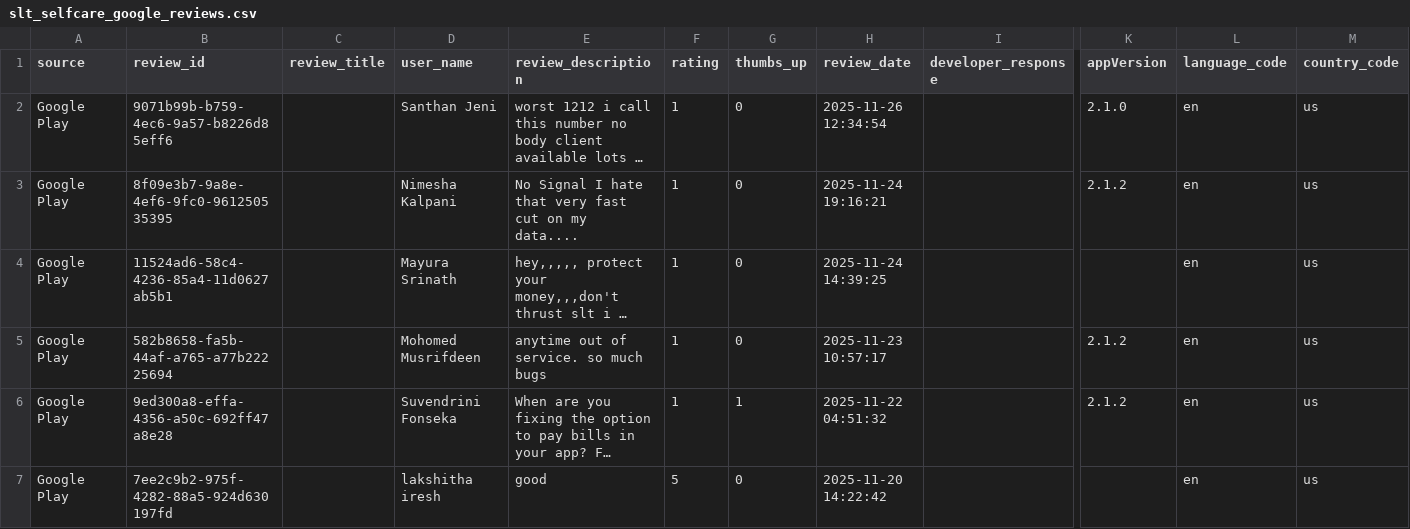
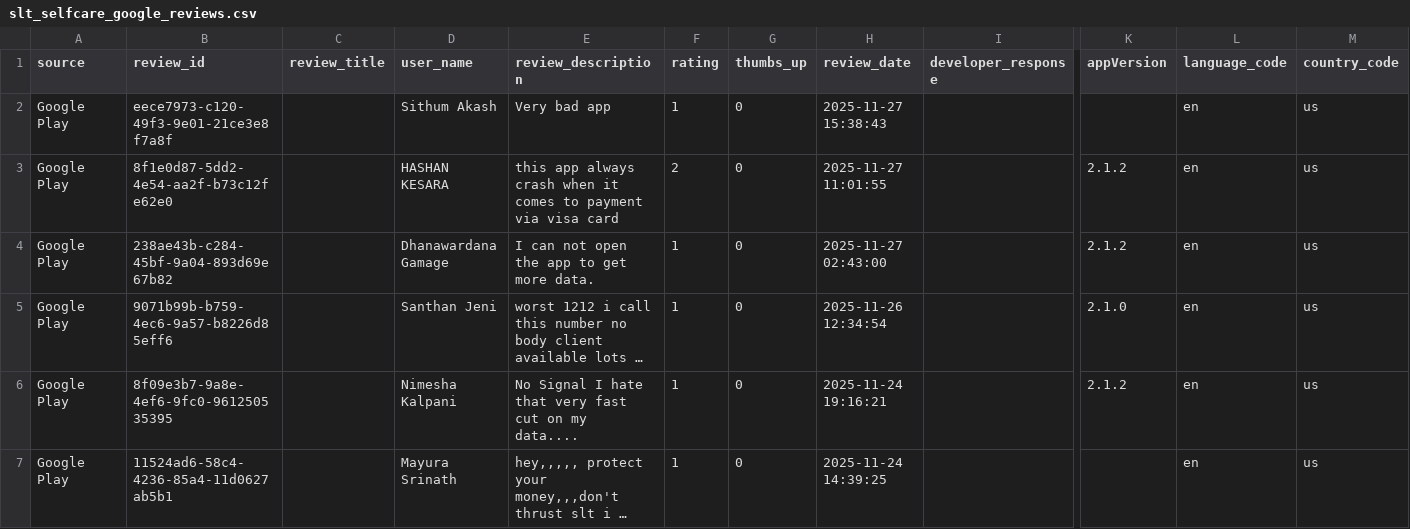
Before and after one commit to Team-SLT/slt-bug-analytics-dashboard, a CSV file: data/slt_selfcare_google_reviews.csv, drawn as a sheet; only a part is shown, gaps mark what is left out; the shorter side is filled out with more unchanged rows; long unchanged cells end in …; rows hold the shown columns only; the diff names each change by its address in the sheet, - before the commit and + after, or states it on an @@ line.

```diff
--- a/data/slt_selfcare_google_reviews.csv
+++ b/data/slt_selfcare_google_reviews.csv
+row 2: Google Play | eece7973-c120-49f3-9e01-21ce3e8f7a8f |  | Sithum Akash | Very bad app | 1 | 0 | 2025-11-27 15:38:43 |  |  | en | us
+row 3: Google Play | 8f1e0d87-5dd2-4e54-aa2f-b73c12fe62e0 |  | HASHAN KESARA | this app always crash when it comes to payment via visa card | 2 | 0 | 2025-11-27 11:01:55 |  | 2.1.2 | en | us
+row 4: Google Play | 238ae43b-c284-45bf-9a04-893d69e67b82 |  | Dhanawardana Gamage | I can not open the app to get more data. | 1 | 0 | 2025-11-27 02:43:00 |  | 2.1.2 | en | us
```
Also changed, not shown: data/bug_predictions.csv, data/categorized_bugs.csv, 4 other files.
